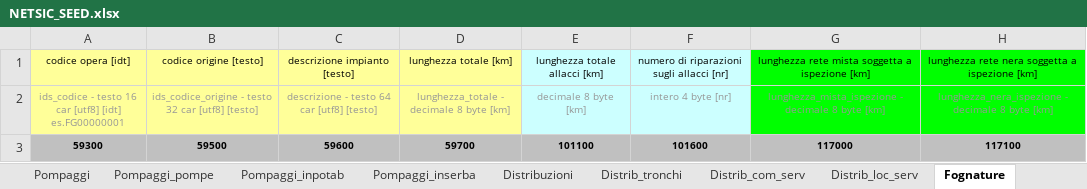
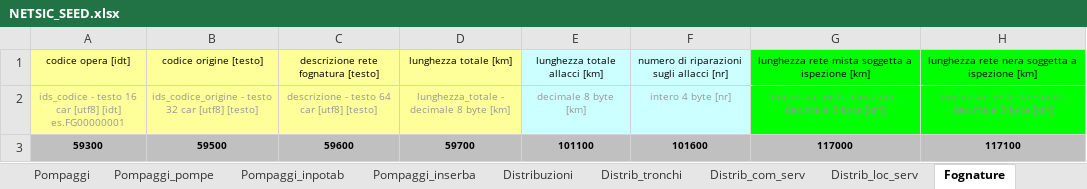
Before and after one commit to geosolutions-it/C179-DBIAIT, an Excel workbook: export/config/current/NETSIC_SEED.xlsx, sheet Fognature, drawn as a sheet; only a part is shown; values as stored, in another font and other column widths than the file's, no borders; the diff names each change by its address in the sheet, - before the commit and + after, or states it on an @@ line.

```diff
--- a/export/config/current/NETSIC_SEED.xlsx (sheet Fognature)
+++ b/export/config/current/NETSIC_SEED.xlsx (sheet Fognature)
-C1: descrizione impianto [testo]
+C1: descrizione rete fognatura [testo]
```
Also changed, not shown: sheet TABDATI, sheet DATI, sheet Collettori, sheet Adduttrici, sheet Distribuzioni, hidden cells, 6 other files.
